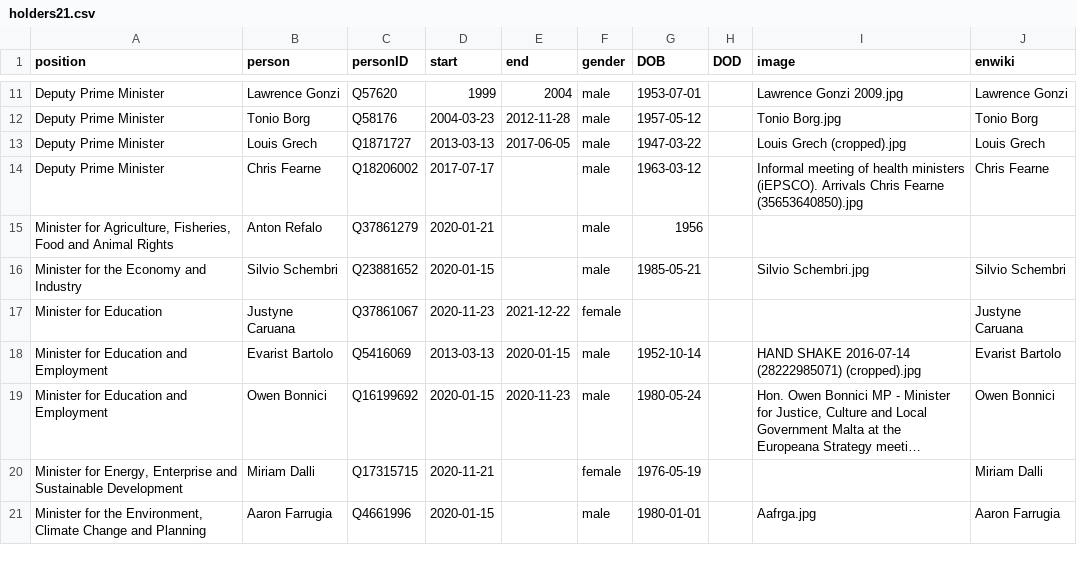
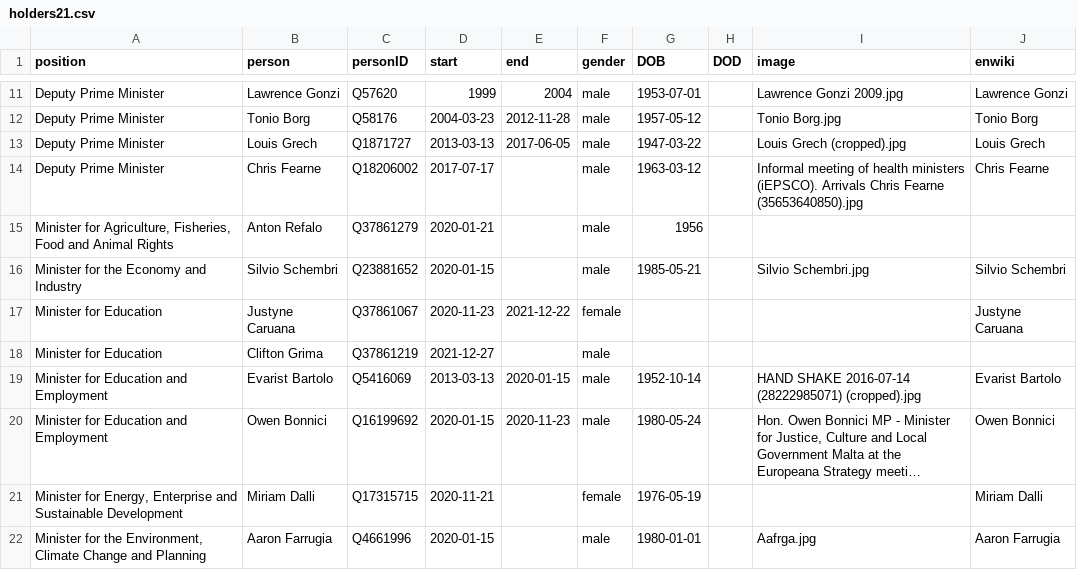
Before and after one commit to every-politician-scrapers/malta-ministers, a CSV file: html/holders21.csv, drawn as a sheet; only a part is shown, gaps mark what is left out; long unchanged cells end in …; the diff names each change by its address in the sheet, - before the commit and + after, or states it on an @@ line.

```diff
--- a/html/holders21.csv
+++ b/html/holders21.csv
+row 18: Minister for Education | Clifton Grima | Q37861219 | 2021-12-27 |  | male
```
Also changed, not shown: html/current.csv, 1 other file.
